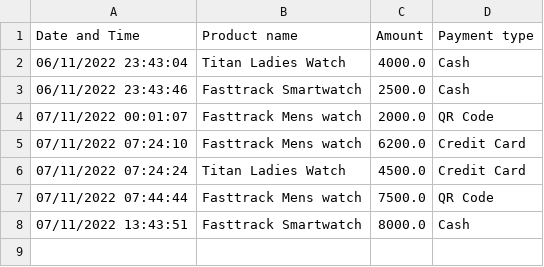
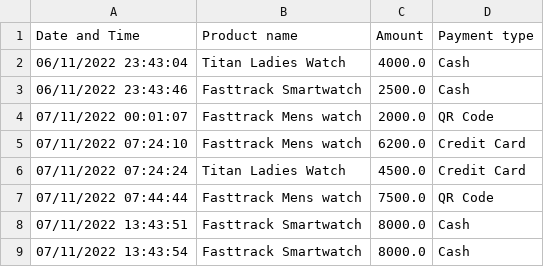
Before and after one commit to harishindl/sales_test, a CSV file: Sales.csv, drawn as a sheet; the diff names each change by its address in the sheet, - before the commit and + after, or states it on an @@ line.

Commit message:
committing files

```diff
--- a/Sales.csv
+++ b/Sales.csv
+row 9: 07/11/2022 13:43:54 | Fasttrack Smartwatch | 8000.0 | Cash
```
